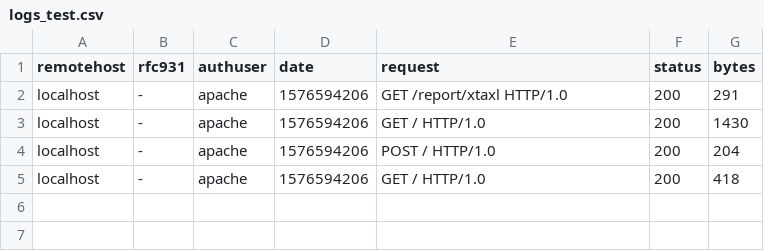
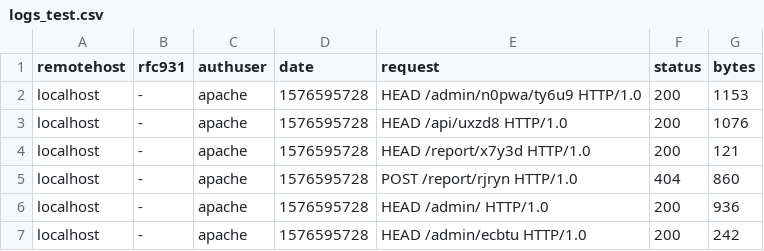
Before and after one commit to donacrio/BarkBark, a CSV file: src/__tests__/logs_test.csv, drawn as a sheet.

```diff
--- a/src/__tests__/logs_test.csv
+++ b/src/__tests__/logs_test.csv
@@ -1,5 +1,7 @@
 "remotehost","rfc931","authuser","date","request","status","bytes"
-"localhost","-","apache",1576594206,"GET /report/xtaxl HTTP/1.0",200,291
-"localhost","-","apache",1576594206,"GET / HTTP/1.0",200,1430
-"localhost","-","apache",1576594206,"POST / HTTP/1.0",200,204
-"localhost","-","apache",1576594206,"GET / HTTP/1.0",200,418
+"localhost","-","apache",1576595728,"HEAD /admin/n0pwa/ty6u9 HTTP/1.0",200,1153
+"localhost","-","apache",1576595728,"HEAD /api/uxzd8 HTTP/1.0",200,1076
+"localhost","-","apache",1576595728,"HEAD /report/x7y3d HTTP/1.0",200,121
+"localhost","-","apache",1576595728,"POST /report/rjryn HTTP/1.0",404,860
+"localhost","-","apache",1576595728,"HEAD /admin/ HTTP/1.0",200,936
+"localhost","-","apache",1576595728,"HEAD /admin/ecbtu HTTP/1.0",200,242
```
Also changed, not shown: 3 other files.
